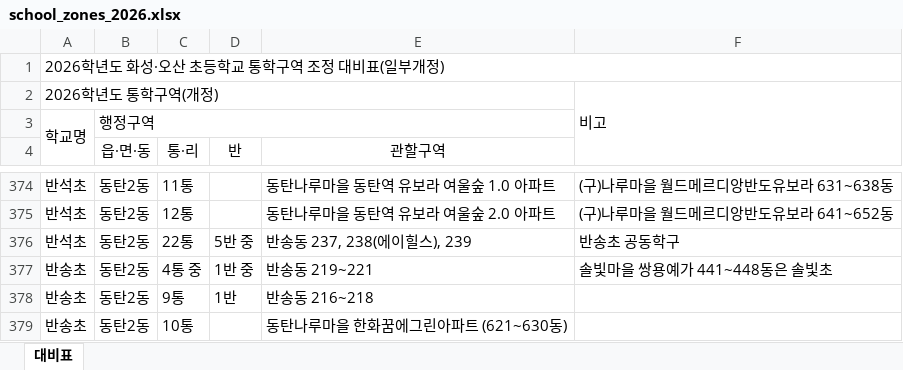
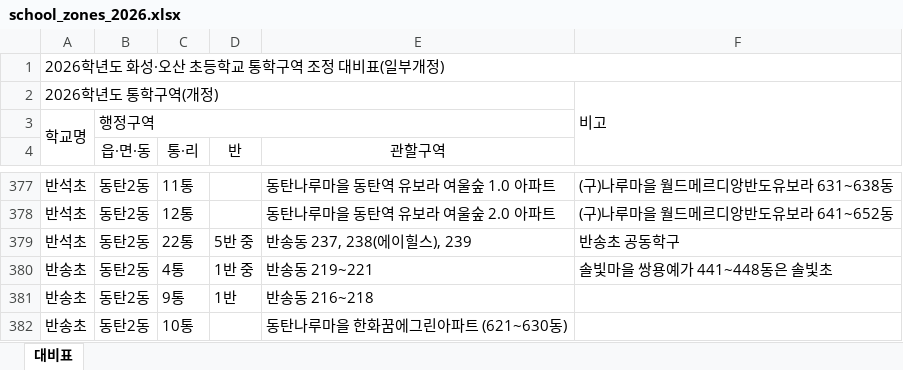
Before and after one commit to wjdtlgusdl/school-zone-search, an Excel workbook: school_zones_2026.xlsx, sheet 대비표, drawn as a sheet; only a part is shown, gaps mark what is left out; values as stored, in another font and other column widths than the file's, no borders; addresses are those after the commit; the diff covers the shown part only; the diff names each change by its address in the sheet, - before the commit and + after, or states it on an @@ line.

```diff
--- a/school_zones_2026.xlsx (sheet 대비표)
+++ b/school_zones_2026.xlsx (sheet 대비표)
-C380 (통·리): 4통 중
+C380 (통·리): 4통
```
Also changed, not shown: 14 added rows and 11 edited cells elsewhere in this sheet.
